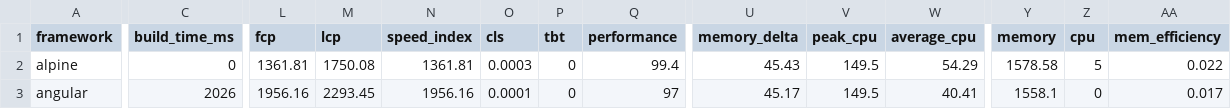
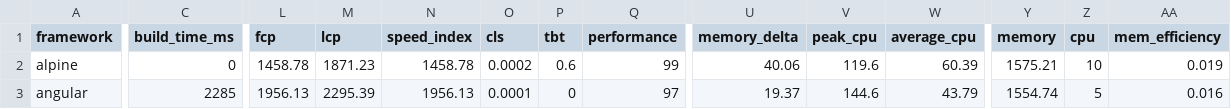
Before and after one commit to lissy93/framework-benchmarks, a TSV file: summary/summary.tsv, drawn as a sheet; only a part is shown, gaps mark what is left out; the diff covers the shown part only; the diff names each change by its address in the sheet, - before the commit and + after, or states it on an @@ line.

```diff
--- a/summary/summary.tsv
+++ b/summary/summary.tsv
-L2 (fcp): 1361.81
+L2 (fcp): 1458.78
-M2 (lcp): 1750.08
+M2 (lcp): 1871.23
-N2 (speed_index): 1361.81
+N2 (speed_index): 1458.78
-O2 (cls): 0.0003
+O2 (cls): 0.0002
-P2 (tbt): 0
+P2 (tbt): 0.6
-Q2 (performance): 99.4
+Q2 (performance): 99
-U2 (memory_delta): 45.43
+U2 (memory_delta): 40.06
-V2 (peak_cpu): 149.5
+V2 (peak_cpu): 119.6
-W2 (average_cpu): 54.29
+W2 (average_cpu): 60.39
-Y2 (memory): 1578.58
+Y2 (memory): 1575.21
-Z2 (cpu): 5
+Z2 (cpu): 10
-AA2 (mem_efficiency): 0.022
+AA2 (mem_efficiency): 0.019
-C3 (build_time_ms): 2026
+C3 (build_time_ms): 2285
-L3 (fcp): 1956.16
+L3 (fcp): 1956.13
-M3 (lcp): 2293.45
+M3 (lcp): 2295.39
-N3 (speed_index): 1956.16
+N3 (speed_index): 1956.13
-U3 (memory_delta): 45.17
+U3 (memory_delta): 19.37
-V3 (peak_cpu): 149.5
+V3 (peak_cpu): 144.6
-W3 (average_cpu): 40.41
+W3 (average_cpu): 43.79
-Y3 (memory): 1558.1
+Y3 (memory): 1554.74
-Z3 (cpu): 0
+Z3 (cpu): 5
-AA3 (mem_efficiency): 0.017
+AA3 (mem_efficiency): 0.016
```
Also changed, not shown: 164 edited cells elsewhere in this file, 25 other files.
